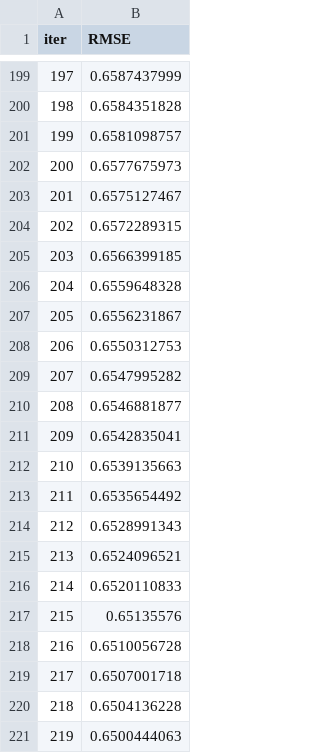
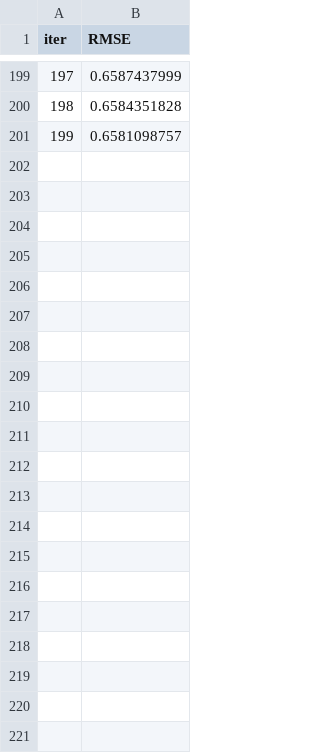
Before and after one commit to kar10arora/shl-spoken-grammar-engine, a TSV file: catboost_info/learn_error.tsv, drawn as a sheet; only a part is shown, gaps mark what is left out; the diff names each change by its address in the sheet, - before the commit and + after, or states it on an @@ line.

```diff
--- a/catboost_info/learn_error.tsv
+++ b/catboost_info/learn_error.tsv
-row 202: 200 | 0.6577675973
-row 203: 201 | 0.6575127467
-row 204: 202 | 0.6572289315
-row 205: 203 | 0.6566399185
-row 206: 204 | 0.6559648328
-row 207: 205 | 0.6556231867
-row 208: 206 | 0.6550312753
-row 209: 207 | 0.6547995282
-row 210: 208 | 0.6546881877
-row 211: 209 | 0.6542835041
-row 212: 210 | 0.6539135663
-row 213: 211 | 0.6535654492
-row 214: 212 | 0.6528991343
-row 215: 213 | 0.6524096521
-row 216: 214 | 0.6520110833
-row 217: 215 | 0.65135576
-row 218: 216 | 0.6510056728
-row 219: 217 | 0.6507001718
-row 220: 218 | 0.6504136228
-row 221: 219 | 0.6500444063
```
Also changed, not shown: catboost_info/time_left.tsv, submission_v9_master_blend.csv, 2 other files.
